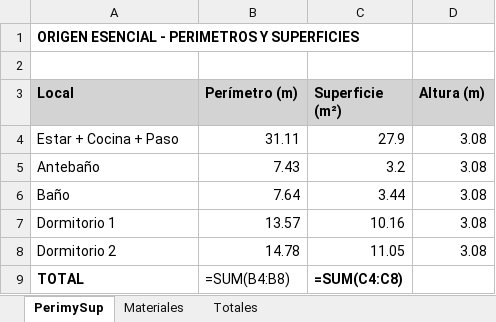
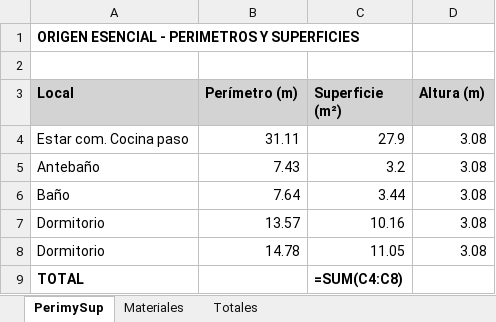
Before and after one commit to Urban-Murphy/Urban, an Excel workbook: ORIGEN_Esencial_Presupuesto_v1.xlsx, sheet PerimySup, drawn as a sheet; values as stored, in another font and other column widths than the file's, no borders; formulas without a stored value are shown as written; the diff names each change by its address in the sheet, - before the commit and + after, or states it on an @@ line.

```diff
--- a/ORIGEN_Esencial_Presupuesto_v1.xlsx (sheet PerimySup)
+++ b/ORIGEN_Esencial_Presupuesto_v1.xlsx (sheet PerimySup)
-A4 (Local): Estar + Cocina + Paso
+A4 (Local): Estar com. Cocina paso
-A7 (Local): Dormitorio 1
+A7 (Local): Dormitorio
-A8 (Local): Dormitorio 2
+A8 (Local): Dormitorio
-B9 (Perímetro (m)): =SUM(B4:B8)
+B9 (Perímetro (m)): (empty)
```
Also changed, not shown: sheet Materiales, sheet Totales.
